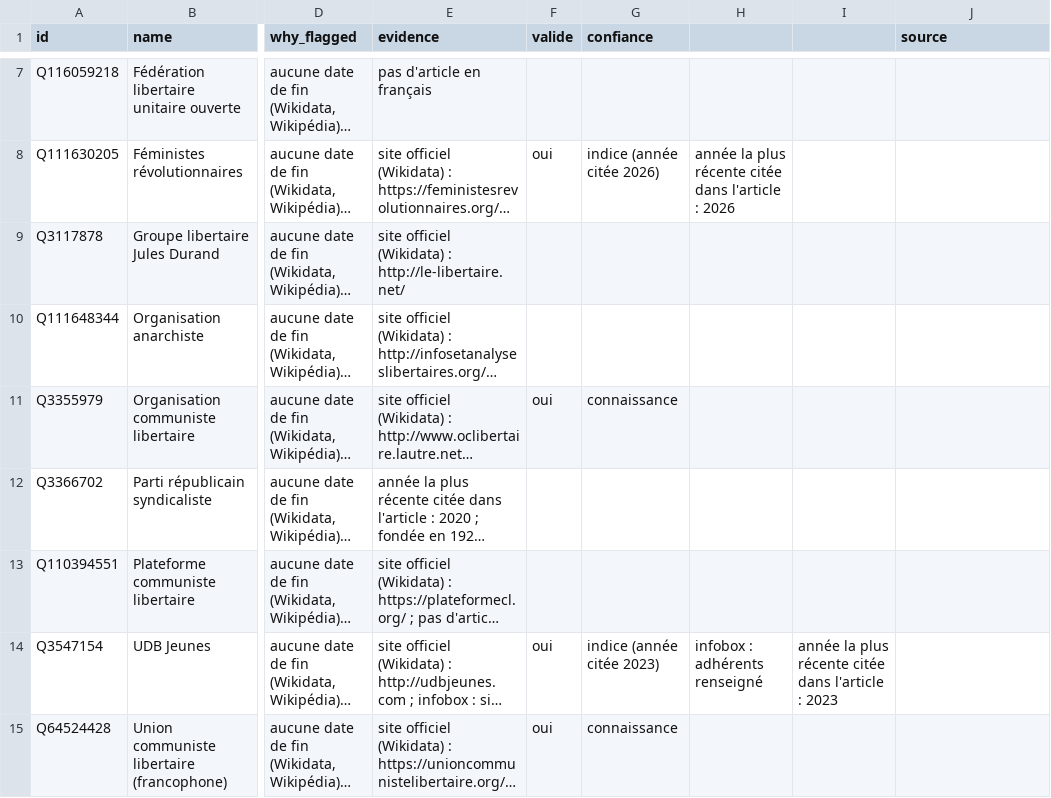
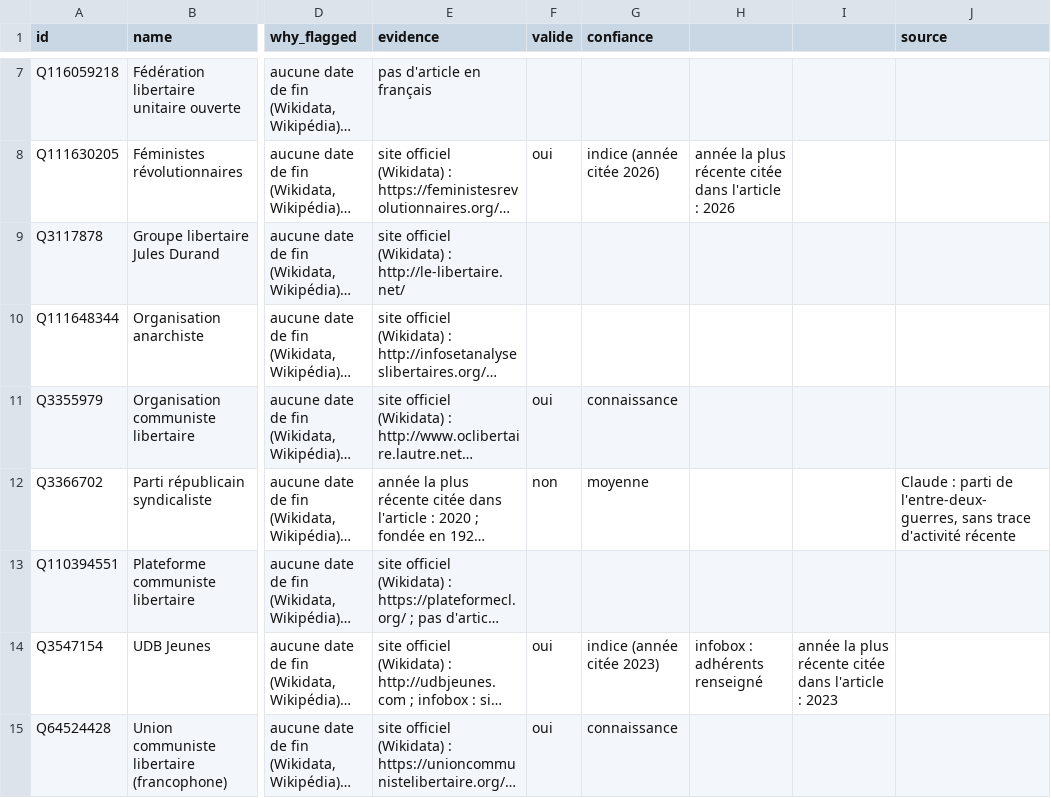
Before and after one commit to srcchi/G-n-aGauche, a CSV file: data/manuel/actifs.csv, drawn as a sheet; only a part is shown, gaps mark what is left out; long unchanged cells end in …; the diff covers the shown part only; the diff names each change by its address in the sheet, - before the commit and + after, or states it on an @@ line.

Commit message:
Modifications manuelles apportées.

```diff
--- a/data/manuel/actifs.csv
+++ b/data/manuel/actifs.csv
-F12 (valide): (empty)
+F12 (valide): non
-G12 (confiance): (empty)
+G12 (confiance): moyenne
-J12 (source): (empty)
+J12 (source): Claude : parti de l'entre-deux-guerres, sans trace d'activité récente
```
Also changed, not shown: 12 edited cells elsewhere in this file, data/manuel/sigles.csv, 1 other file.
